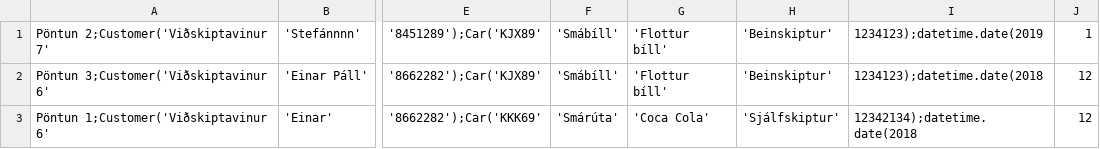
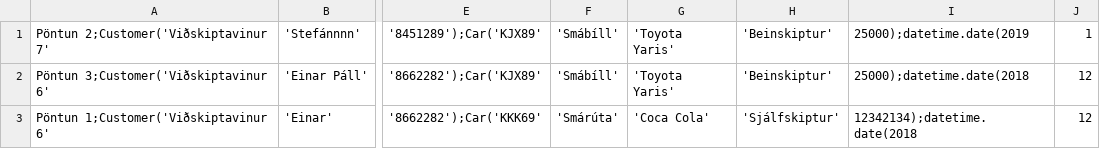
Before and after one commit to einaroddurpall/vln1, a CSV file: data/orders.csv, drawn as a sheet; only a part is shown, gaps mark what is left out; the diff names each change by its address in the sheet, - before the commit and + after, or states it on an @@ line.

```diff
--- a/data/orders.csv
+++ b/data/orders.csv
-G1:G2: 'Flottur bíll'
+G1:G2: 'Toyota Yaris'
-I1: 1234123);datetime.date(2019
+I1: 25000);datetime.date(2019
-I2: 1234123);datetime.date(2018
+I2: 25000);datetime.date(2018
```
Also changed, not shown: data/small_car.csv, 3 other files.
